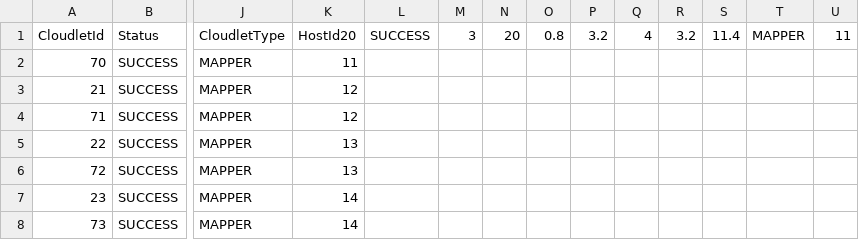
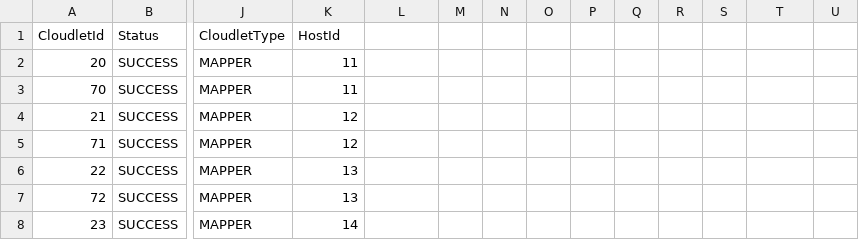
Before and after one commit to ingamedeo/cloudsim-simulations, a CSV file: simulation1.csv, drawn as a sheet; only a part is shown, gaps mark what is left out; the shorter side is filled out with more unchanged rows; rows hold the shown columns only; the diff names each change by its address in the sheet, - before the commit and + after, or states it on an @@ line.

Commit message:
- Added simulation results (.csv)

```diff
--- a/simulation1.csv
+++ b/simulation1.csv
-K1: HostId20
+K1: HostId
-L1: SUCCESS
+L1: (empty)
-M1: 3
+M1: (empty)
-N1: 20
+N1: (empty)
-O1: 0.8
+O1: (empty)
-P1: 3.2
+P1: (empty)
-Q1: 4
+Q1: (empty)
-R1: 3.2
+R1: (empty)
-S1: 11.4
+S1: (empty)
-T1: MAPPER
+T1: (empty)
-U1: 11
+U1: (empty)
+row 2: 20 | SUCCESS | MAPPER | 11
```
Also changed, not shown: simulation1b.csv, simulation2.csv, 5 other files.
